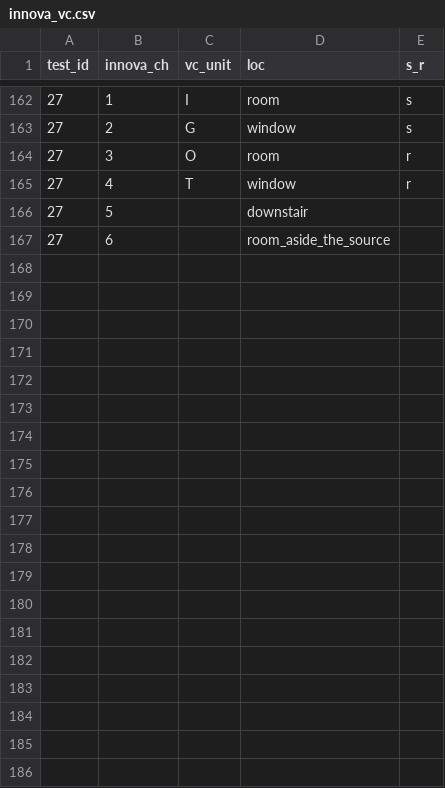
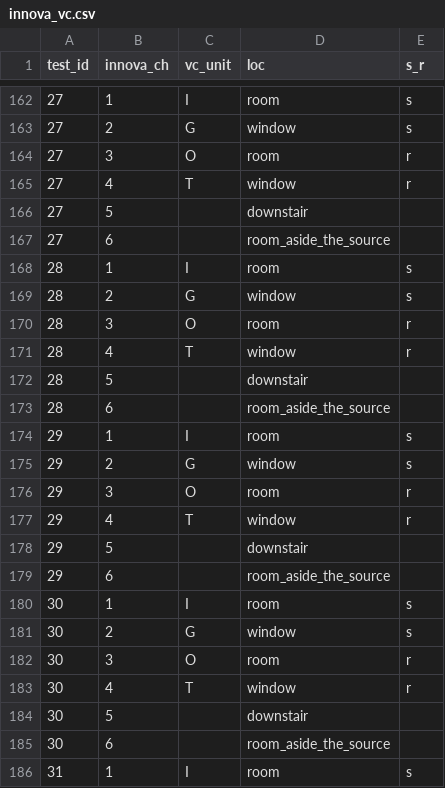
Before and after one commit to JiayuLIAQ/inter_unit_transmission, a CSV file: conditions/innova_vc.csv, drawn as a sheet; only a part is shown, gaps mark what is left out; the diff covers the shown part only; the diff names each change by its address in the sheet, - before the commit and + after, or states it on an @@ line.

```diff
--- a/conditions/innova_vc.csv
+++ b/conditions/innova_vc.csv
+row 168: 28 | 1 | I | room | s
+row 169: 28 | 2 | G | window | s
+row 170: 28 | 3 | O | room | r
+row 171: 28 | 4 | T | window | r
+row 172: 28 | 5 |  | downstair
+row 173: 28 | 6 |  | room_aside_the_source
+row 174: 29 | 1 | I | room | s
+row 175: 29 | 2 | G | window | s
+row 176: 29 | 3 | O | room | r
+row 177: 29 | 4 | T | window | r
+row 178: 29 | 5 |  | downstair
+row 179: 29 | 6 |  | room_aside_the_source
+row 180: 30 | 1 | I | room | s
+row 181: 30 | 2 | G | window | s
+row 182: 30 | 3 | O | room | r
+row 183: 30 | 4 | T | window | r
+row 184: 30 | 5 |  | downstair
+row 185: 30 | 6 |  | room_aside_the_source
+row 186: 31 | 1 | I | room | s
```
Also changed, not shown: 11 added rows elsewhere in this file, conditions/general_scenario.csv, conditions/source_and_receptor.csv, 7 other files.
